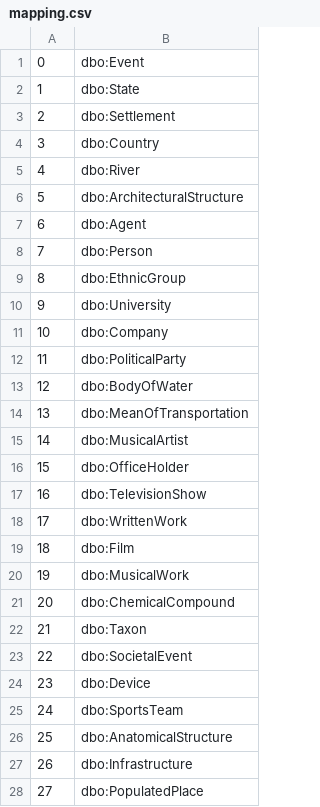
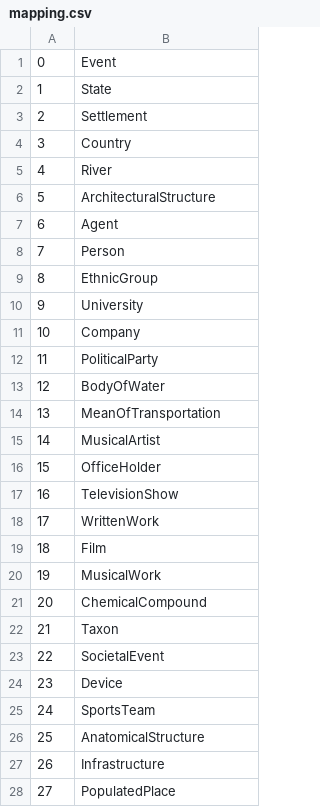
Before and after one commit to cnikas/elas4rdf_qa, a CSV file: resources/mapping.csv, drawn as a sheet; only a part is shown; the diff covers the shown part only.

```diff
--- a/resources/mapping.csv
+++ b/resources/mapping.csv
@@ -1,28 +1,28 @@
-0,dbo:Event
-1,dbo:State
-2,dbo:Settlement
-3,dbo:Country
-4,dbo:River
-5,dbo:ArchitecturalStructure
-6,dbo:Agent
-7,dbo:Person
-8,dbo:EthnicGroup
-9,dbo:University
-10,dbo:Company
-11,dbo:PoliticalParty
-12,dbo:BodyOfWater
-13,dbo:MeanOfTransportation
-14,dbo:MusicalArtist
-15,dbo:OfficeHolder
-16,dbo:TelevisionShow
-17,dbo:WrittenWork
-18,dbo:Film
-19,dbo:MusicalWork
-20,dbo:ChemicalCompound
-21,dbo:Taxon
-22,dbo:SocietalEvent
-23,dbo:Device
-24,dbo:SportsTeam
-25,dbo:AnatomicalStructure
-26,dbo:Infrastructure
-27,dbo:PopulatedPlace
+0,Event
+1,State
+2,Settlement
+3,Country
+4,River
+5,ArchitecturalStructure
+6,Agent
+7,Person
+8,EthnicGroup
+9,University
+10,Company
+11,PoliticalParty
+12,BodyOfWater
+13,MeanOfTransportation
+14,MusicalArtist
+15,OfficeHolder
+16,TelevisionShow
+17,WrittenWork
+18,Film
+19,MusicalWork
+20,ChemicalCompound
+21,Taxon
+22,SocietalEvent
+23,Device
+24,SportsTeam
+25,AnatomicalStructure
+26,Infrastructure
+27,PopulatedPlace
```
Also changed, not shown: 29 edited cells elsewhere in this file, 52 other files.
